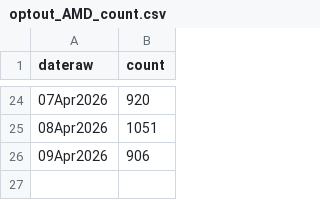
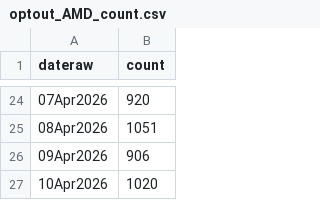
Before and after one commit to cooper-kerr/financial-bubble-detection-dashboard, a CSV file: data/csv/optout_AMD_count.csv, drawn as a sheet; only a part is shown, gaps mark what is left out.

```diff
--- a/data/csv/optout_AMD_count.csv
+++ b/data/csv/optout_AMD_count.csv
@@ -26 +26,2 @@ dateraw,count
 09Apr2026,906
+10Apr2026,1020
```
Also changed, not shown: data/csv/optout_META_count.csv, data/csv/optout_MSFT_count.csv, 44 other files.
